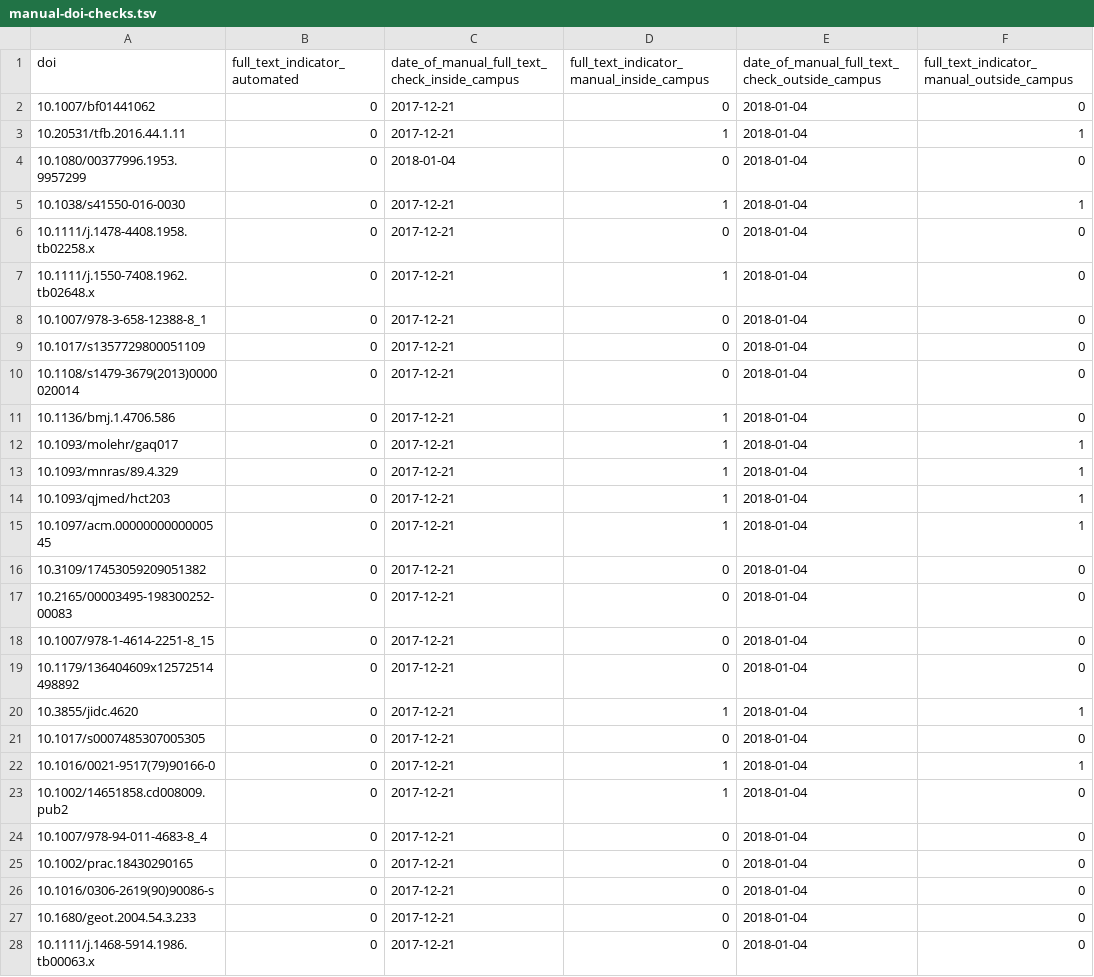
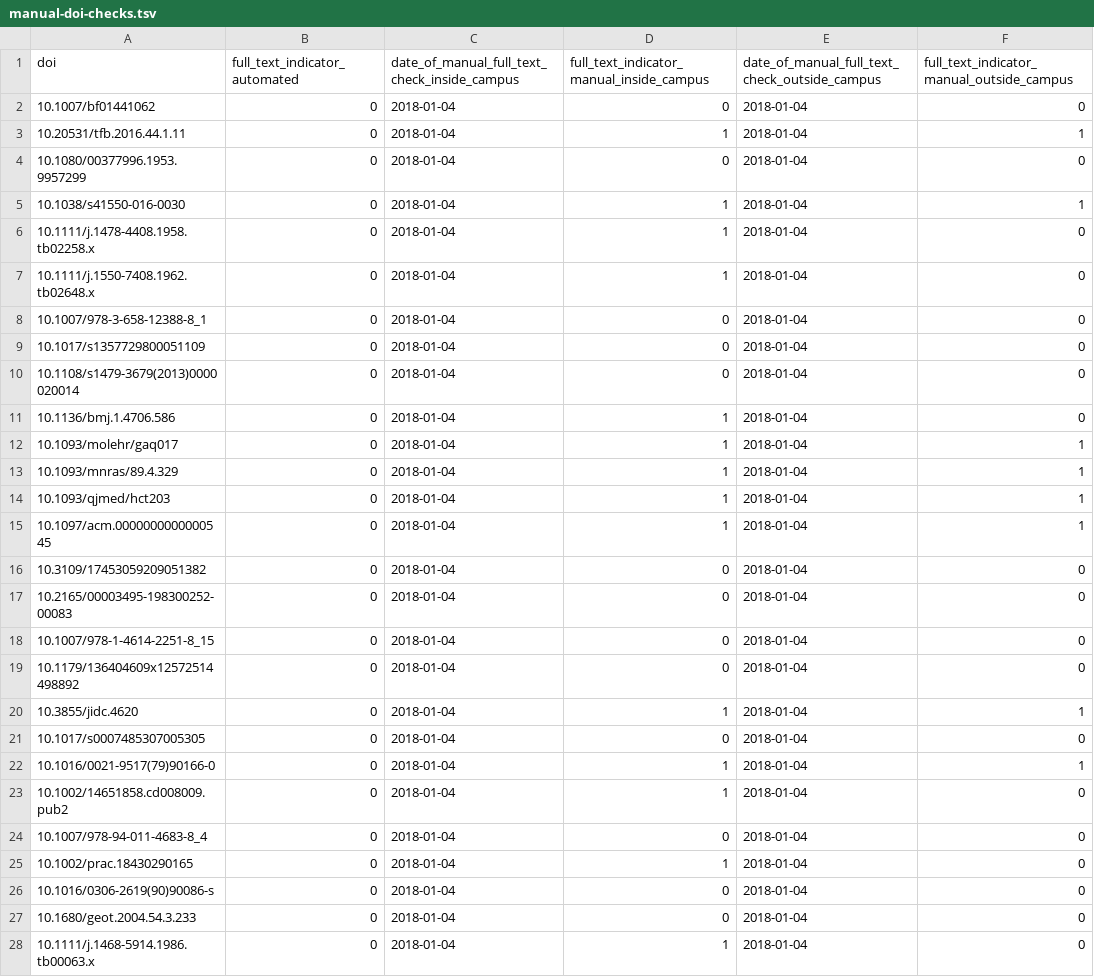
Before and after one commit to greenelab/library-access, a TSV file: evaluate_library_access_from_output_tsv/manual-doi-checks.tsv, drawn as a sheet; only a part is shown; the diff covers the shown part only.

Commit message:
Re-did the on-campus DOI checks I'd done before the new year, both in case subscriptions changed with the calendar year, and because I think that my more recent checks were more accurate, having seen the (often confusing) publisher web pages more.

```diff
--- a/evaluate_library_access_from_output_tsv/manual-doi-checks.tsv
+++ b/evaluate_library_access_from_output_tsv/manual-doi-checks.tsv
@@ -1,28 +1,28 @@
 "doi"	"full_text_indicator_automated"	"date_of_manual_full_text_check_inside_campus"	"full_text_indicator_manual_inside_campus"	"date_of_manual_full_text_check_outside_campus"	"full_text_indicator_manual_outside_campus"
-"10.1007/bf01441062"	0	2017-12-21	"0"	2018-01-04	"0"
-"10.20531/tfb.2016.44.1.11"	0	2017-12-21	"1"	2018-01-04	"1"
+"10.1007/bf01441062"	0	2018-01-04	"0"	2018-01-04	"0"
+"10.20531/tfb.2016.44.1.11"	0	2018-01-04	"1"	2018-01-04	"1"
 "10.1080/00377996.1953.9957299"	0	2018-01-04	"0"	2018-01-04	"0"
-"10.1038/s41550-016-0030"	0	2017-12-21	"1"	2018-01-04	"1"
-"10.1111/j.1478-4408.1958.tb02258.x"	0	2017-12-21	"0"	2018-01-04	"0"
-"10.1111/j.1550-7408.1962.tb02648.x"	0	2017-12-21	"1"	2018-01-04	"0"
-"10.1007/978-3-658-12388-8_1"	0	2017-12-21	"0"	2018-01-04	"0"
-"10.1017/s1357729800051109"	0	2017-12-21	"0"	2018-01-04	"0"
-"10.1108/s1479-3679(2013)0000020014"	0	2017-12-21	"0"	2018-01-04	"0"
-"10.1136/bmj.1.4706.586"	0	2017-12-21	"1"	2018-01-04	"0"
-"10.1093/molehr/gaq017"	0	2017-12-21	"1"	2018-01-04	"1"
-"10.1093/mnras/89.4.329"	0	2017-12-21	"1"	2018-01-04	"1"
-"10.1093/qjmed/hct203"	0	2017-12-21	"1"	2018-01-04	"1"
-"10.1097/acm.0000000000000545"	0	2017-12-21	"1"	2018-01-04	"1"
-"10.3109/17453059209051382"	0	2017-12-21	"0"	2018-01-04	"0"
-"10.2165/00003495-198300252-00083"	0	2017-12-21	"0"	2018-01-04	"0"
-"10.1007/978-1-4614-2251-8_15"	0	2017-12-21	"0"	2018-01-04	"0"
-"10.1179/136404609x12572514498892"	0	2017-12-21	"0"	2018-01-04	"0"
-"10.3855/jidc.4620"	0	2017-12-21	"1"	2018-01-04	"1"
-"10.1017/s0007485307005305"	0	2017-12-21	"0"	2018-01-04	"0"
-"10.1016/0021-9517(79)90166-0"	0	2017-12-21	"1"	2018-01-04	"1"
-"10.1002/14651858.cd008009.pub2"	0	2017-12-21	"1"	2018-01-04	"0"
-"10.1007/978-94-011-4683-8_4"	0	2017-12-21	"0"	2018-01-04	"0"
-"10.1002/prac.18430290165"	0	2017-12-21	"0"	2018-01-04	"0"
-"10.1016/0306-2619(90)90086-s"	0	2017-12-21	"0"	2018-01-04	"0"
-"10.1680/geot.2004.54.3.233"	0	2017-12-21	"0"	2018-01-04	"0"
-"10.1111/j.1468-5914.1986.tb00063.x"	0	2017-12-21	"0"	2018-01-04	"0"
+"10.1038/s41550-016-0030"	0	2018-01-04	"1"	2018-01-04	"1"
+"10.1111/j.1478-4408.1958.tb02258.x"	0	2018-01-04	"1"	2018-01-04	"0"
+"10.1111/j.1550-7408.1962.tb02648.x"	0	2018-01-04	"1"	2018-01-04	"0"
+"10.1007/978-3-658-12388-8_1"	0	2018-01-04	"0"	2018-01-04	"0"
+"10.1017/s1357729800051109"	0	2018-01-04	"0"	2018-01-04	"0"
+"10.1108/s1479-3679(2013)0000020014"	0	2018-01-04	"0"	2018-01-04	"0"
+"10.1136/bmj.1.4706.586"	0	2018-01-04	"1"	2018-01-04	"0"
+"10.1093/molehr/gaq017"	0	2018-01-04	"1"	2018-01-04	"1"
+"10.1093/mnras/89.4.329"	0	2018-01-04	"1"	2018-01-04	"1"
+"10.1093/qjmed/hct203"	0	2018-01-04	"1"	2018-01-04	"1"
+"10.1097/acm.0000000000000545"	0	2018-01-04	"1"	2018-01-04	"1"
+"10.3109/17453059209051382"	0	2018-01-04	"0"	2018-01-04	"0"
+"10.2165/00003495-198300252-00083"	0	2018-01-04	"0"	2018-01-04	"0"
+"10.1007/978-1-4614-2251-8_15"	0	2018-01-04	"0"	2018-01-04	"0"
+"10.1179/136404609x12572514498892"	0	2018-01-04	"0"	2018-01-04	"0"
+"10.3855/jidc.4620"	0	2018-01-04	"1"	2018-01-04	"1"
+"10.1017/s0007485307005305"	0	2018-01-04	"0"	2018-01-04	"0"
+"10.1016/0021-9517(79)90166-0"	0	2018-01-04	"1"	2018-01-04	"1"
+"10.1002/14651858.cd008009.pub2"	0	2018-01-04	"1"	2018-01-04	"0"
+"10.1007/978-94-011-4683-8_4"	0	2018-01-04	"0"	2018-01-04	"0"
+"10.1002/prac.18430290165"	0	2018-01-04	"1"	2018-01-04	"0"
+"10.1016/0306-2619(90)90086-s"	0	2018-01-04	"0"	2018-01-04	"0"
+"10.1680/geot.2004.54.3.233"	0	2018-01-04	"0"	2018-01-04	"0"
+"10.1111/j.1468-5914.1986.tb00063.x"	0	2018-01-04	"1"	2018-01-04	"0"
```
Also changed, not shown: 8 edited cells elsewhere in this file.
